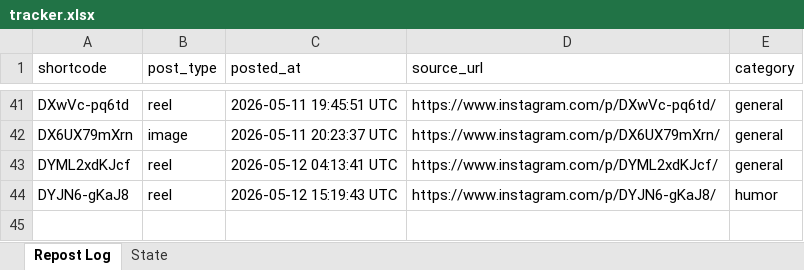
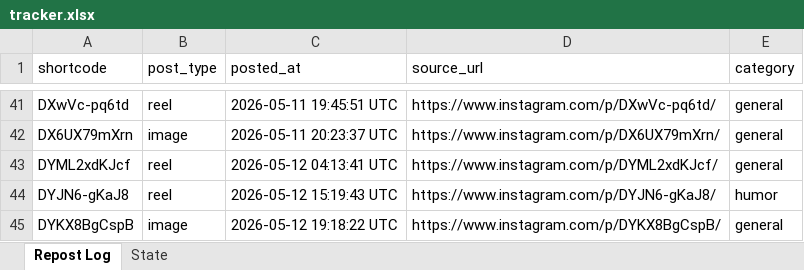
Before and after one commit to mahaboob9143/Insta-YT-Bot-TrueLove, an Excel workbook: data/tracker.xlsx, sheet Repost Log, drawn as a sheet; only a part is shown, gaps mark what is left out; values as stored, in another font and other column widths than the file's, no borders; the diff names each change by its address in the sheet, - before the commit and + after, or states it on an @@ line.

```diff
--- a/data/tracker.xlsx (sheet Repost Log)
+++ b/data/tracker.xlsx (sheet Repost Log)
+row 45: DYKX8BgCspB | image | 2026-05-12 19:18:22 UTC | https://www.instagram.com/p/DYKX8BgCspB/ | general
```
